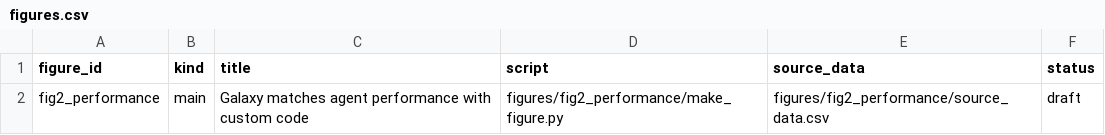
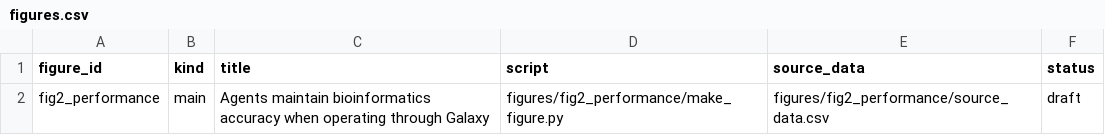
Before and after one commit to goeckslab/agent-galaxy-benchmark-manuscript, a CSV file: figures/figures.csv, drawn as a sheet.

```diff
--- a/figures/figures.csv
+++ b/figures/figures.csv
@@ -1,2 +1,2 @@
 figure_id,kind,title,script,source_data,status
-fig2_performance,main,Galaxy matches agent performance with custom code,figures/fig2_performance/make_figure.py,figures/fig2_performance/source_data.csv,draft
+fig2_performance,main,Agents maintain bioinformatics accuracy when operating through Galaxy,figures/fig2_performance/make_figure.py,figures/fig2_performance/source_data.csv,draft
```
Also changed, not shown: figures/fig2_performance/source_data.csv, 29 other files.
